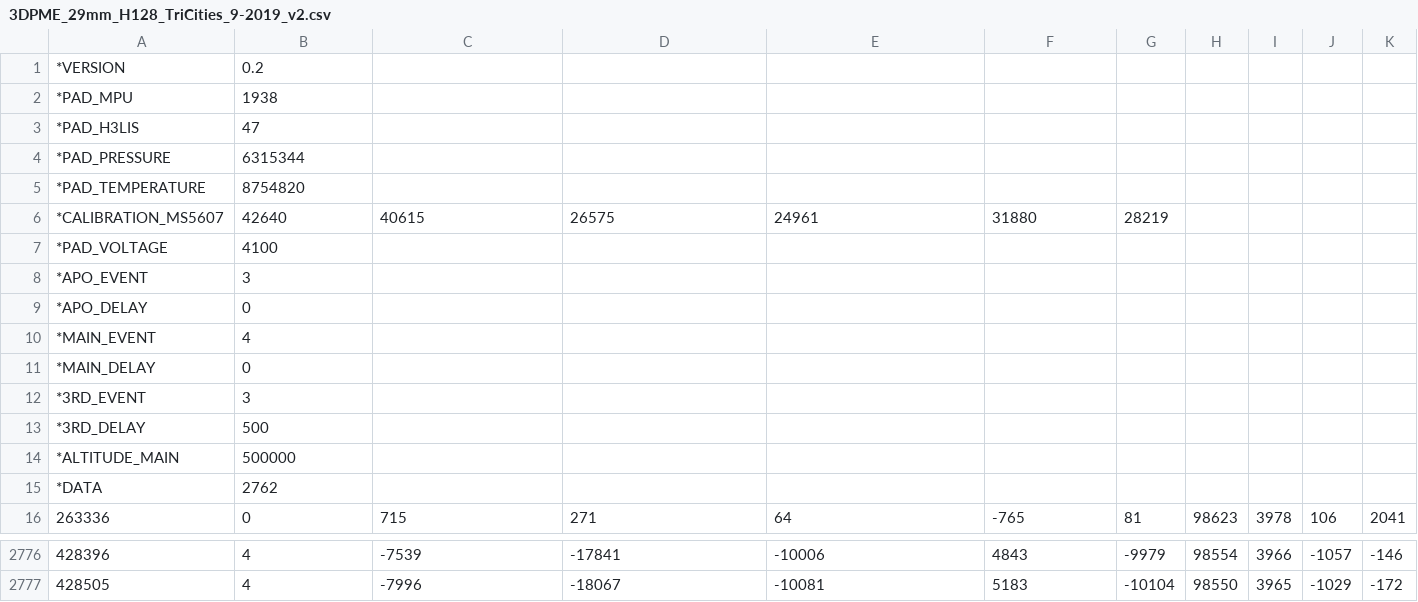
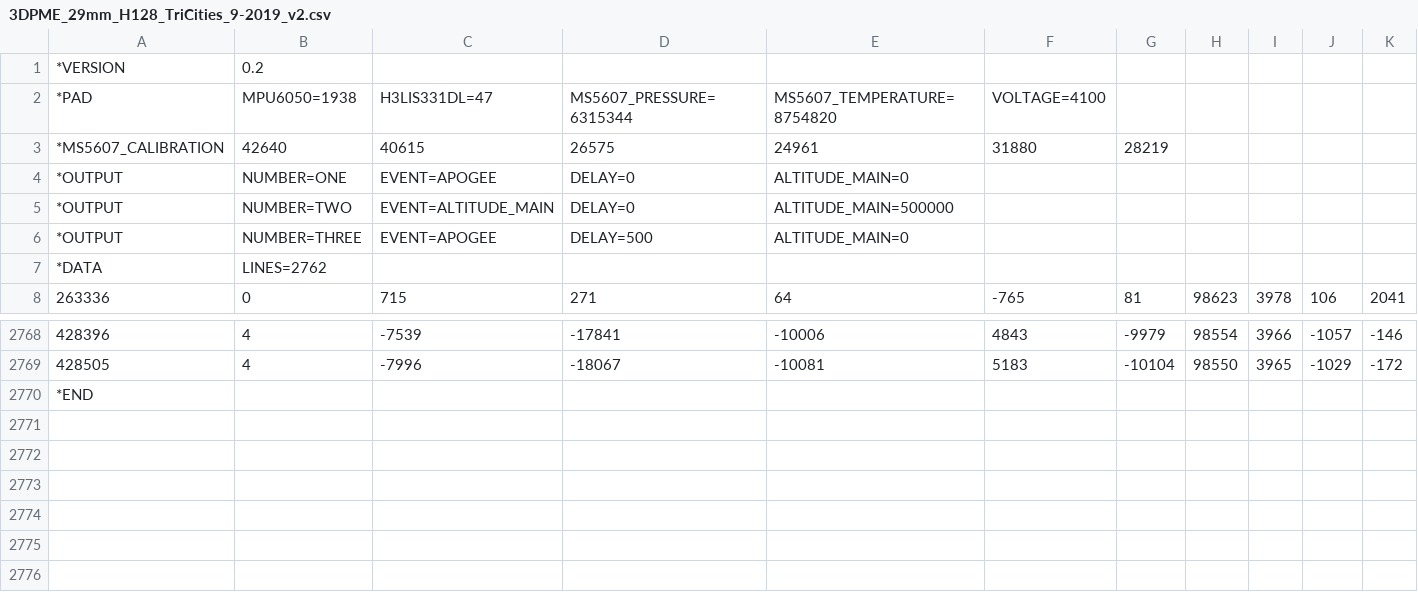
Before and after one commit to rjopson/RoboAlt, a CSV file: flight_tests/3DPME_29mm_H128_TriCities_9-2019_v2.csv, drawn as a sheet; only a part is shown, gaps mark what is left out; removed rows and columns are numbered as before the commit, all else as after; rows hold the shown columns only; the diff names each change by its address in the sheet, - before the commit and + after, or states it on an @@ line.

```diff
--- a/flight_tests/3DPME_29mm_H128_TriCities_9-2019_v2.csv
+++ b/flight_tests/3DPME_29mm_H128_TriCities_9-2019_v2.csv
-row 2: *PAD_MPU | 1938
-row 3: *PAD_H3LIS | 47
-row 4: *PAD_PRESSURE | 6315344
-row 5: *PAD_TEMPERATURE | 8754820
+row 2: *PAD | MPU6050=1938 | H3LIS331DL=47 | MS5607_PRESSURE=6315344 | MS5607_TEMPERATURE=8754820 | VOLTAGE=4100
-A3: *CALIBRATION_MS5607
+A3: *MS5607_CALIBRATION
-row 7: *PAD_VOLTAGE | 4100
-row 8: *APO_EVENT | 3
-row 9: *APO_DELAY | 0
-row 10: *MAIN_EVENT | 4
-row 11: *MAIN_DELAY | 0
-row 12: *3RD_EVENT | 3
-row 13: *3RD_DELAY | 500
-row 14: *ALTITUDE_MAIN | 500000
+row 4: *OUTPUT | NUMBER=ONE | EVENT=APOGEE | DELAY=0 | ALTITUDE_MAIN=0
+row 5: *OUTPUT | NUMBER=TWO | EVENT=ALTITUDE_MAIN | DELAY=0 | ALTITUDE_MAIN=500000
+row 6: *OUTPUT | NUMBER=THREE | EVENT=APOGEE | DELAY=500 | ALTITUDE_MAIN=0
-B7: 2762
+B7: LINES=2762
+row 2770: *END
```
Also changed, not shown: 45 other files.
